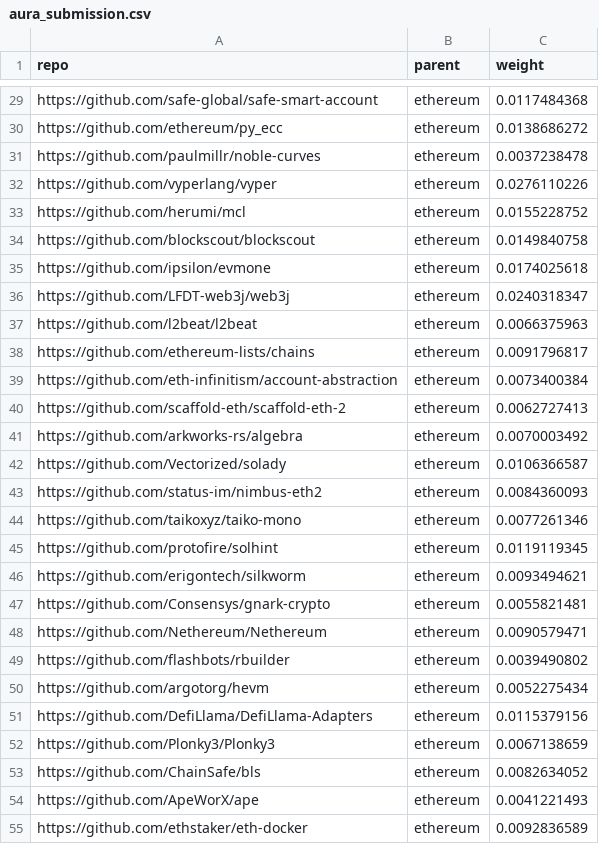
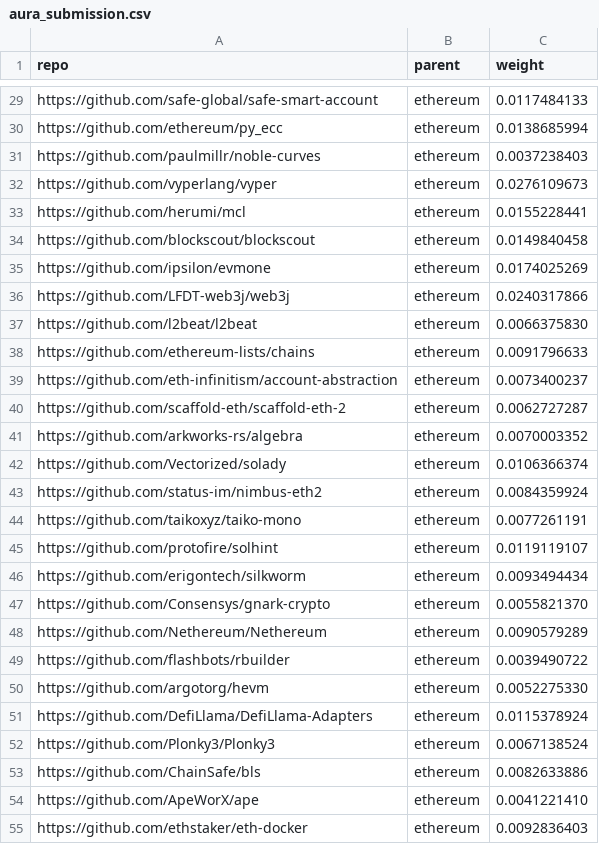
Before and after one commit to i-anasop/L3, a CSV file: aura_submission.csv, drawn as a sheet; only a part is shown, gaps mark what is left out; the diff covers the shown part only; the diff names each change by its address in the sheet, - before the commit and + after, or states it on an @@ line.

```diff
--- a/aura_submission.csv
+++ b/aura_submission.csv
-C29 (weight): 0.0117484368
+C29 (weight): 0.0117484133
-C30 (weight): 0.0138686272
+C30 (weight): 0.0138685994
-C31 (weight): 0.0037238478
+C31 (weight): 0.0037238403
-C32 (weight): 0.0276110226
+C32 (weight): 0.0276109673
-C33 (weight): 0.0155228752
+C33 (weight): 0.0155228441
-C34 (weight): 0.0149840758
+C34 (weight): 0.0149840458
-C35 (weight): 0.0174025618
+C35 (weight): 0.0174025269
-C36 (weight): 0.0240318347
+C36 (weight): 0.0240317866
-C37 (weight): 0.0066375963
+C37 (weight): 0.0066375830
-C38 (weight): 0.0091796817
+C38 (weight): 0.0091796633
-C39 (weight): 0.0073400384
+C39 (weight): 0.0073400237
-C40 (weight): 0.0062727413
+C40 (weight): 0.0062727287
-C41 (weight): 0.0070003492
+C41 (weight): 0.0070003352
-C42 (weight): 0.0106366587
+C42 (weight): 0.0106366374
-C43 (weight): 0.0084360093
+C43 (weight): 0.0084359924
-C44 (weight): 0.0077261346
+C44 (weight): 0.0077261191
-C45 (weight): 0.0119119345
+C45 (weight): 0.0119119107
-C46 (weight): 0.0093494621
+C46 (weight): 0.0093494434
-C47 (weight): 0.0055821481
+C47 (weight): 0.0055821370
-C48 (weight): 0.0090579471
+C48 (weight): 0.0090579289
-C49 (weight): 0.0039490802
+C49 (weight): 0.0039490722
-C50 (weight): 0.0052275434
+C50 (weight): 0.0052275330
-C51 (weight): 0.0115379156
+C51 (weight): 0.0115378924
-C52 (weight): 0.0067138659
+C52 (weight): 0.0067138524
-C53 (weight): 0.0082634052
+C53 (weight): 0.0082633886
-C54 (weight): 0.0041221493
+C54 (weight): 0.0041221410
-C55 (weight): 0.0092836589
+C55 (weight): 0.0092836403
```
Also changed, not shown: 71 edited cells elsewhere in this file, 5 other files.
